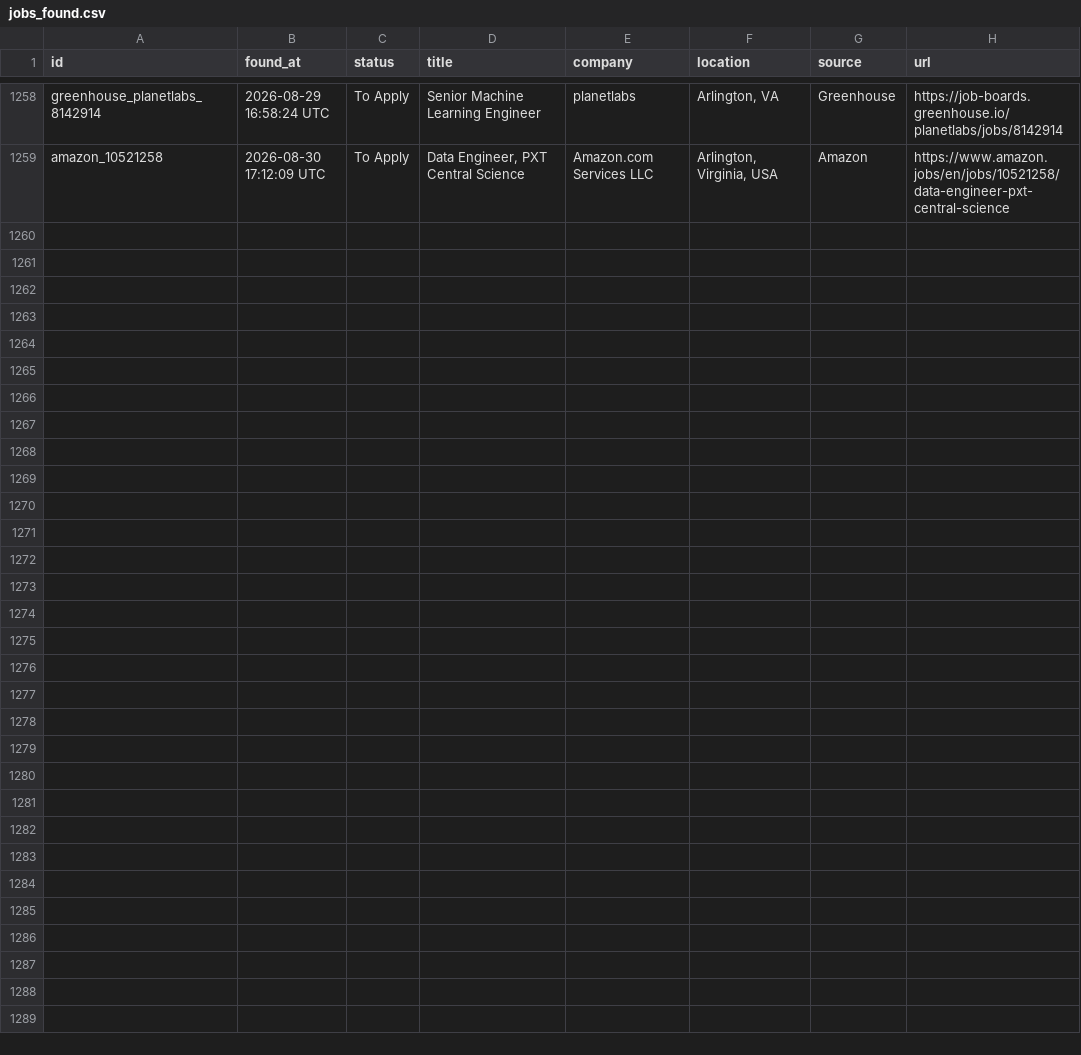
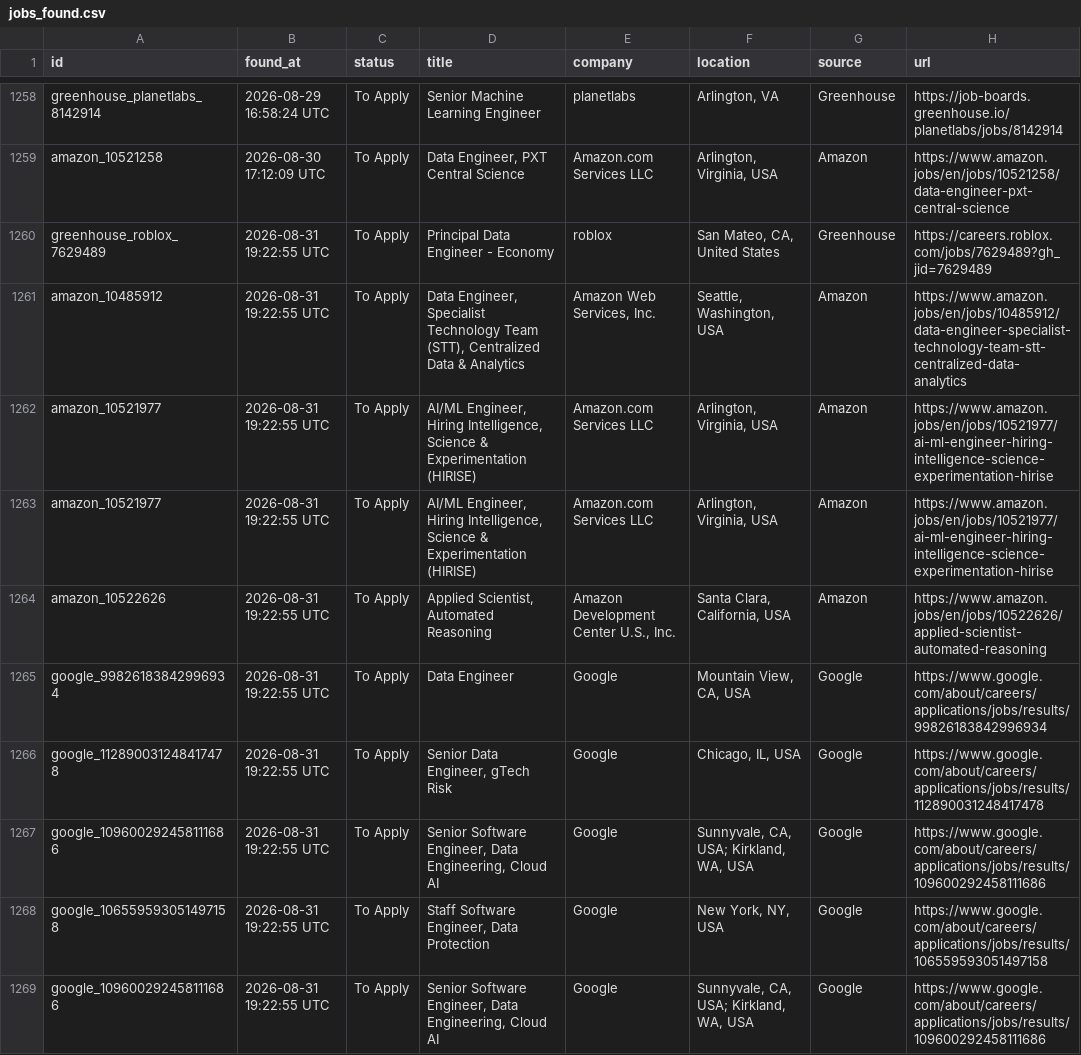
Before and after one commit to shoaibshaikwrk/Jobs_we_care_for_you, a CSV file: data/jobs_found.csv, drawn as a sheet; only a part is shown, gaps mark what is left out; the diff covers the shown part only.

```diff
--- a/data/jobs_found.csv
+++ b/data/jobs_found.csv
@@ -1259 +1259,11 @@ greenhouse_planetlabs_8142914,2026-08-29 16:58:24 UTC,To Apply,Senior Machine Le
 amazon_10521258,2026-08-30 17:12:09 UTC,To Apply,"Data Engineer, PXT Central Science",Amazon.com Services LLC,"Arlington, Virginia, USA",Amazon,https://www.amazon.jobs/en/jobs/10521258/data-engineer-pxt-central-science
+greenhouse_roblox_7629489,2026-08-31 19:22:55 UTC,To Apply,Principal Data Engineer - Economy ,roblox,"San Mateo, CA, United States",Greenhouse,https://careers.roblox.com/jobs/7629489?gh_jid=7629489
+amazon_10485912,2026-08-31 19:22:55 UTC,To Apply,"Data Engineer, Specialist Technology Team (STT), Centralized Data & Analytics","Amazon Web Services, Inc.","Seattle, Washington, USA",Amazon,https://www.amazon.jobs/en/jobs/10485912/data-engineer-specialist-technology-team-stt-centralized-data-analytics
+amazon_10521977,2026-08-31 19:22:55 UTC,To Apply,"AI/ML Engineer, Hiring Intelligence, Science & Experimentation (HIRISE)",Amazon.com Services LLC,"Arlington, Virginia, USA",Amazon,https://www.amazon.jobs/en/jobs/10521977/ai-ml-engineer-hiring-intelligence-science-experimentation-hirise
+amazon_10521977,2026-08-31 19:22:55 UTC,To Apply,"AI/ML Engineer, Hiring Intelligence, Science & Experimentation (HIRISE)",Amazon.com Services LLC,"Arlington, Virginia, USA",Amazon,https://www.amazon.jobs/en/jobs/10521977/ai-ml-engineer-hiring-intelligence-science-experimentation-hirise
+amazon_10522626,2026-08-31 19:22:55 UTC,To Apply,"Applied Scientist, Automated Reasoning","Amazon Development Center U.S., Inc.","Santa Clara, California, USA",Amazon,https://www.amazon.jobs/en/jobs/10522626/applied-scientist-automated-reasoning
+google_99826183842996934,2026-08-31 19:22:55 UTC,To Apply,Data Engineer,Google,"Mountain View, CA, USA",Google,https://www.google.com/about/careers/applications/jobs/results/99826183842996934
+google_112890031248417478,2026-08-31 19:22:55 UTC,To Apply,"Senior Data Engineer, gTech Risk",Google,"Chicago, IL, USA",Google,https://www.google.com/about/careers/applications/jobs/results/112890031248417478
+google_109600292458111686,2026-08-31 19:22:55 UTC,To Apply,"Senior Software Engineer, Data Engineering, Cloud AI",Google,"Sunnyvale, CA, USA; Kirkland, WA, USA",Google,https://www.google.com/about/careers/applications/jobs/results/109600292458111686
+google_106559593051497158,2026-08-31 19:22:55 UTC,To Apply,"Staff Software Engineer, Data Protection",Google,"New York, NY, USA",Google,https://www.google.com/about/careers/applications/jobs/results/106559593051497158
+google_109600292458111686,2026-08-31 19:22:55 UTC,To Apply,"Senior Software Engineer, Data Engineering, Cloud AI",Google,"Sunnyvale, CA, USA; Kirkland, WA, USA",Google,https://www.google.com/about/careers/applications/jobs/results/109600292458111686
```
Also changed, not shown: 10 added rows elsewhere in this file, 3 other files.
